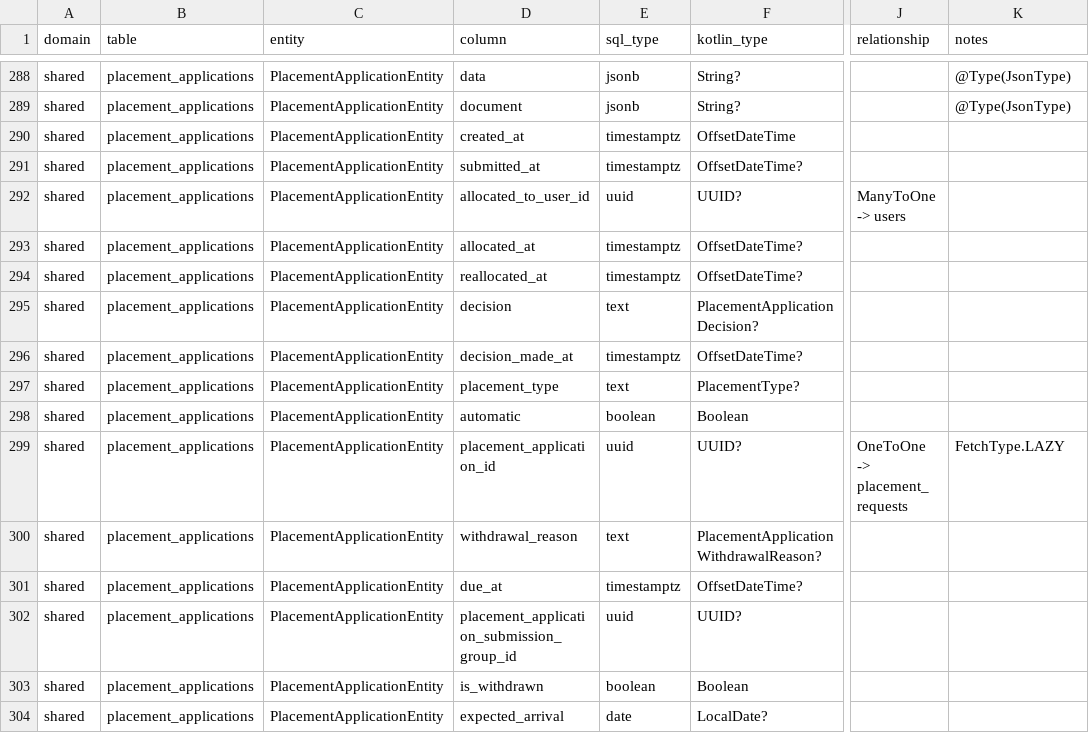
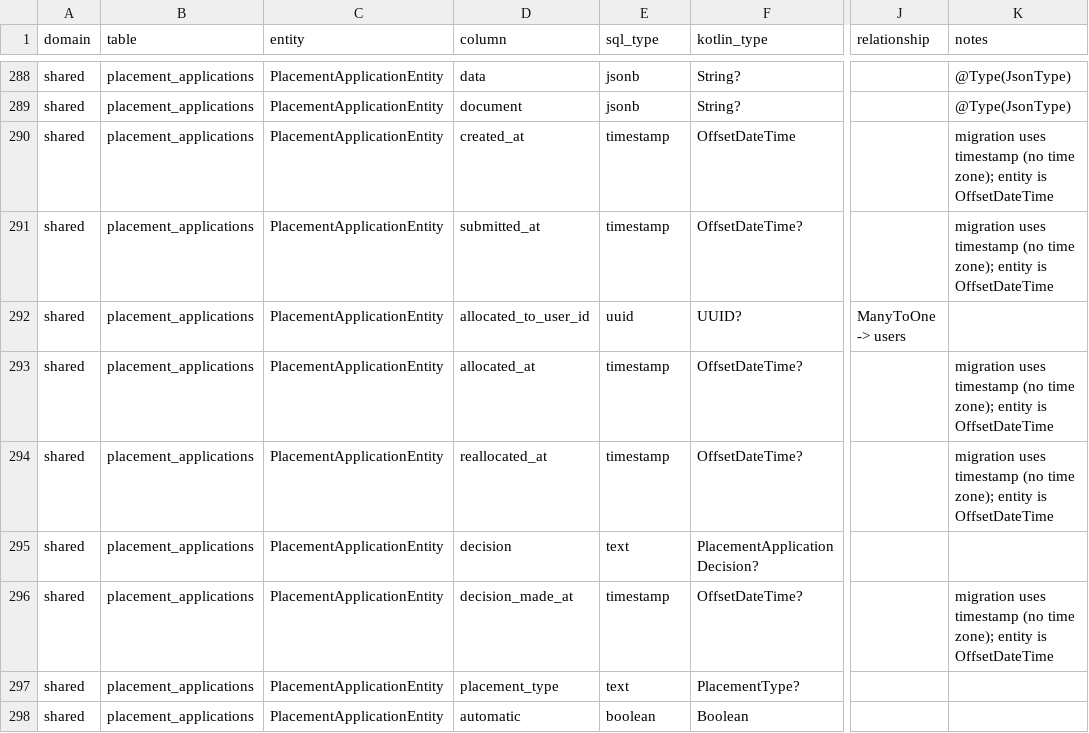
Before and after one commit to ministryofjustice/hmpps-approved-premises-api, a CSV file: doc/data-dictionary/shared.csv, drawn as a sheet; only a part is shown, gaps mark what is left out; the shorter side is filled out with more unchanged rows; the diff names each change by its address in the sheet, - before the commit and + after, or states it on an @@ line.

Commit message:
fix inconsistencies with timestamps - document inconsistencies

```diff
--- a/doc/data-dictionary/shared.csv
+++ b/doc/data-dictionary/shared.csv
-E290:E291 (sql_type): timestamptz
+E290:E291 (sql_type): timestamp
-K290:K291 (notes): (empty)
+K290:K291 (notes): migration uses timestamp (no time zone); entity is OffsetDateTime
-E293:E294 (sql_type): timestamptz
+E293:E294 (sql_type): timestamp
-K293:K294 (notes): (empty)
+K293:K294 (notes): migration uses timestamp (no time zone); entity is OffsetDateTime
-E296 (sql_type): timestamptz
+E296 (sql_type): timestamp
-K296 (notes): (empty)
+K296 (notes): migration uses timestamp (no time zone); entity is OffsetDateTime
```
Also changed, not shown: 1 other file.
